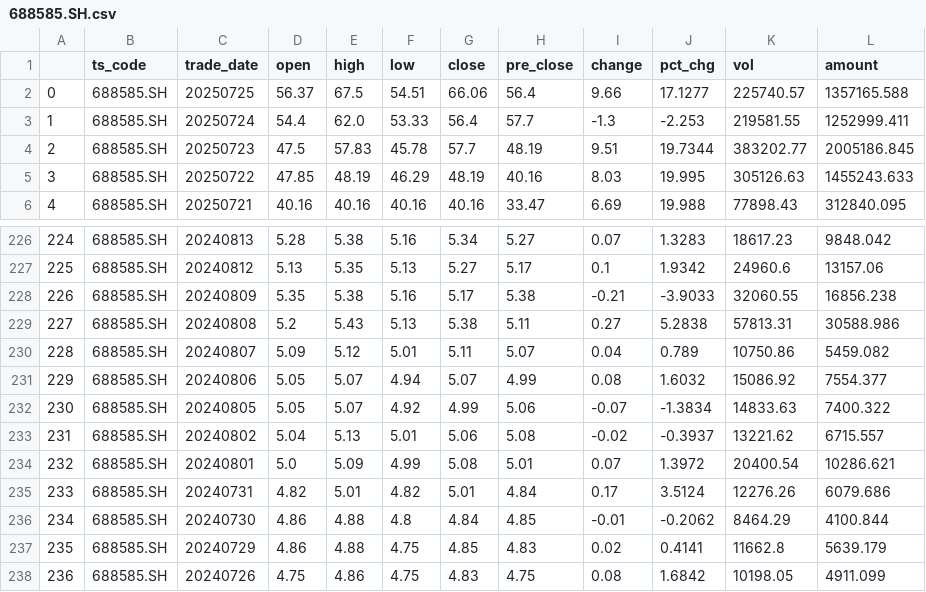
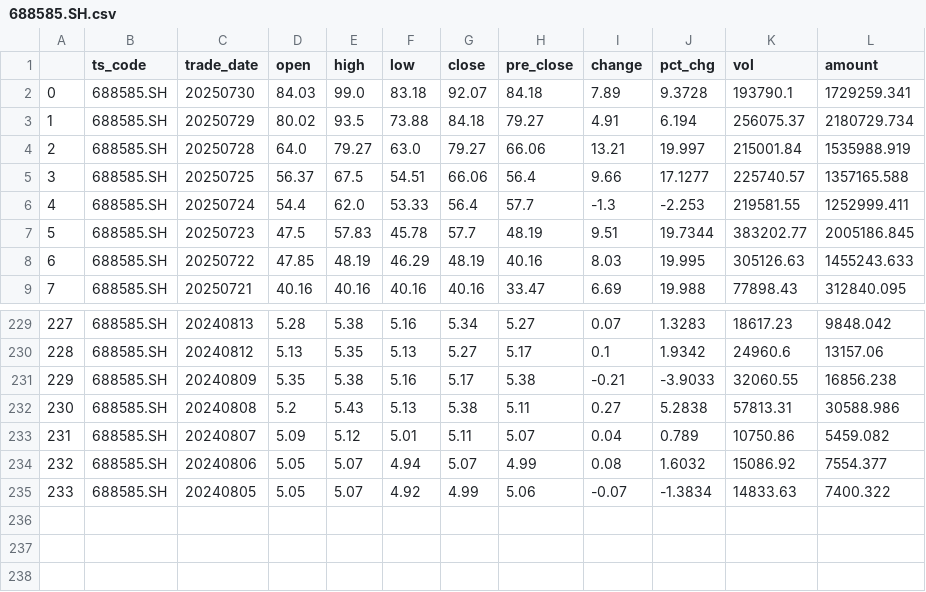
Before and after one commit to AlbertGithubHome/Bella, a CSV file: python/stock/backtesting/data/688585.SH.csv, drawn as a sheet; only a part is shown, gaps mark what is left out; removed rows and columns are numbered as before the commit, all else as after; the diff names each change by its address in the sheet, - before the commit and + after, or states it on an @@ line.

```diff
--- a/python/stock/backtesting/data/688585.SH.csv
+++ b/python/stock/backtesting/data/688585.SH.csv
+row 2: 0 | 688585.SH | 20250730 | 84.03 | 99.0 | 83.18 | 92.07 | 84.18 | 7.89 | 9.3728 | 193790.1 | 1729259.341
+row 3: 1 | 688585.SH | 20250729 | 80.02 | 93.5 | 73.88 | 84.18 | 79.27 | 4.91 | 6.194 | 256075.37 | 2180729.734
+row 4: 2 | 688585.SH | 20250728 | 64.0 | 79.27 | 63.0 | 79.27 | 66.06 | 13.21 | 19.997 | 215001.84 | 1535988.919
@@ column A renumbered between rows 5 and 235 @@
-row 233: 231 | 688585.SH | 20240802 | 5.04 | 5.13 | 5.01 | 5.06 | 5.08 | -0.02 | -0.3937 | 13221.62 | 6715.557
-row 234: 232 | 688585.SH | 20240801 | 5.0 | 5.09 | 4.99 | 5.08 | 5.01 | 0.07 | 1.3972 | 20400.54 | 10286.621
-row 235: 233 | 688585.SH | 20240731 | 4.82 | 5.01 | 4.82 | 5.01 | 4.84 | 0.17 | 3.5124 | 12276.26 | 6079.686
-row 236: 234 | 688585.SH | 20240730 | 4.86 | 4.88 | 4.8 | 4.84 | 4.85 | -0.01 | -0.2062 | 8464.29 | 4100.844
-row 237: 235 | 688585.SH | 20240729 | 4.86 | 4.88 | 4.75 | 4.85 | 4.83 | 0.02 | 0.4141 | 11662.8 | 5639.179
-row 238: 236 | 688585.SH | 20240726 | 4.75 | 4.86 | 4.75 | 4.83 | 4.75 | 0.08 | 1.6842 | 10198.05 | 4911.099
```
Also changed, not shown: python/stock/backtesting/data/001298.SZ.csv, python/stock/backtesting/data/300436.SZ.csv, 52 other files.
